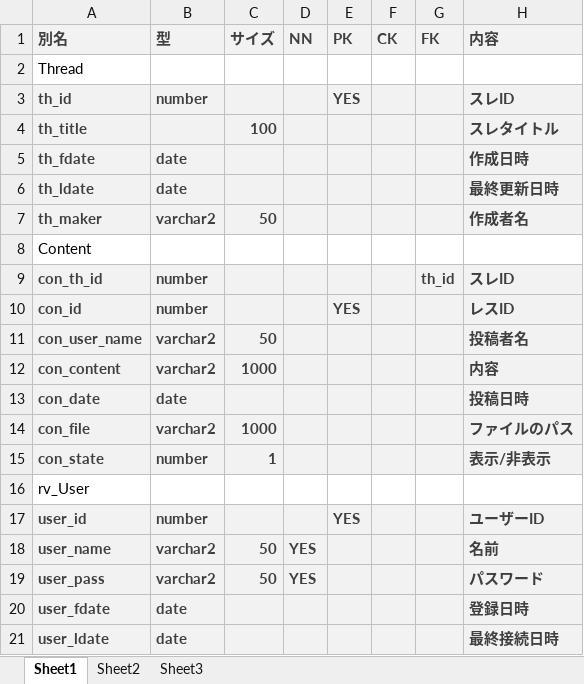
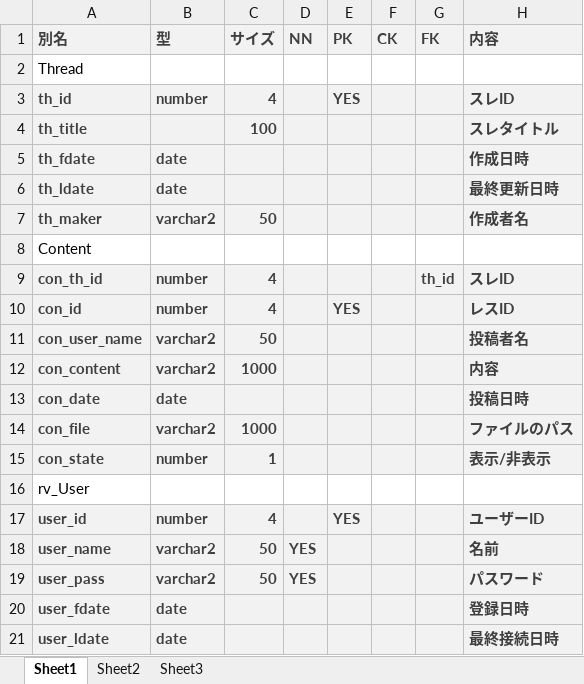
Before and after one commit to kondoshota/kondo-team, an Excel workbook: DBDefinition.xlsx, sheet Sheet1, drawn as a sheet; values as stored, in another font and other column widths than the file's, no borders; table styles not drawn; the diff names each change by its address in the sheet, - before the commit and + after, or states it on an @@ line.

Commit message:
DBDefinition.xlsx
02.15 DBDefinition.xlsx update

```diff
--- a/DBDefinition.xlsx (sheet Sheet1)
+++ b/DBDefinition.xlsx (sheet Sheet1)
-C3 (サイズ): (empty)
+C3 (サイズ): 4
-C9:C10 (サイズ): (empty)
+C9:C10 (サイズ): 4
-C17 (サイズ): (empty)
+C17 (サイズ): 4
```
